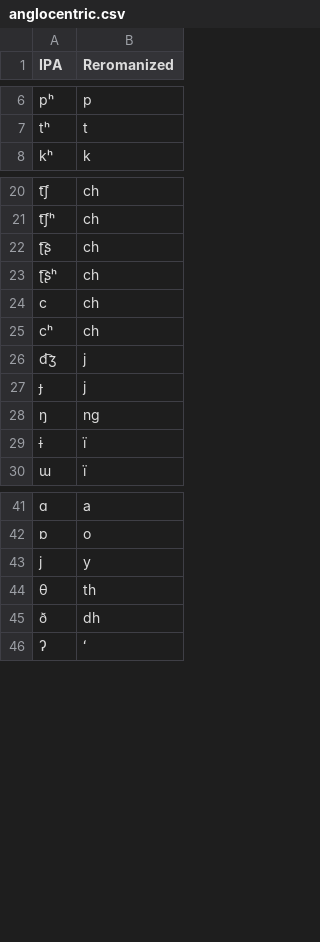
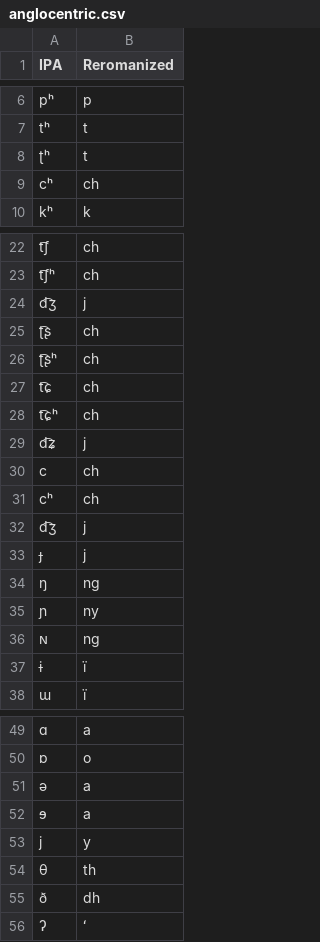
Before and after one commit to dmort27/epitran, a CSV file: epitran/data/reromanize/anglocentric.csv, drawn as a sheet; only a part is shown, gaps mark what is left out; the diff covers the shown part only; the diff names each change by its address in the sheet, - before the commit and + after, or states it on an @@ line.

```diff
--- a/epitran/data/reromanize/anglocentric.csv
+++ b/epitran/data/reromanize/anglocentric.csv
+row 8: ʈʰ | t
+row 9: cʰ | ch
+row 24: d͡ʒ | j
+row 27: t͡ɕ | ch
+row 28: t͡ɕʰ | ch
+row 29: d͡ʑ | j
+row 35: ɲ | ny
+row 36: ɴ | ng
+row 51: ə | a
+row 52: ɘ | a
```
Also changed, not shown: 79 added rows elsewhere in this file, epitran/data/map/mon-Cyrl-bab.csv, 3 other files.
